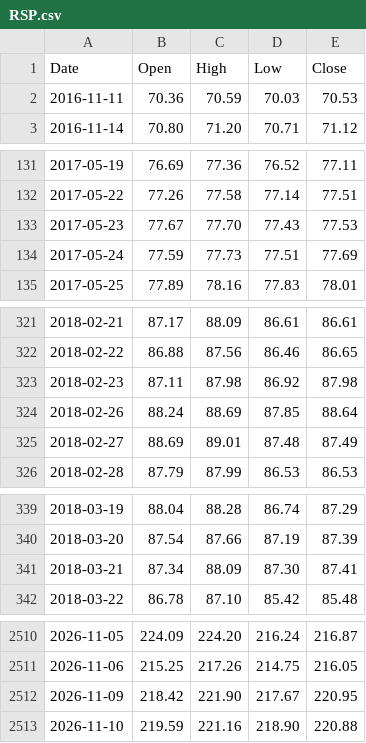
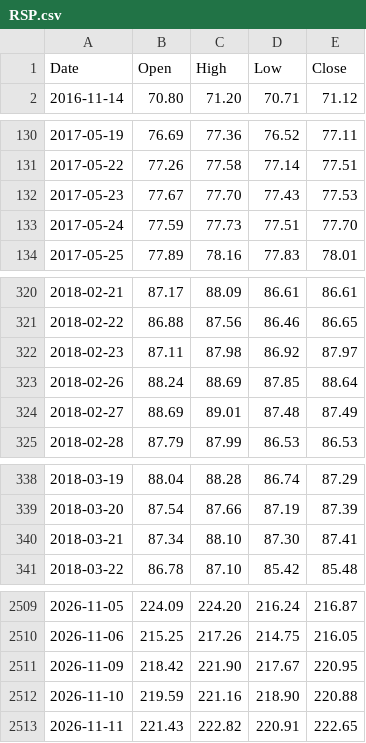
Before and after one commit to PipelineIntegrityHub/SPYPredict, a CSV file: data/RSP.csv, drawn as a sheet; only a part is shown, gaps mark what is left out; the diff covers the shown part only.

```diff
--- a/data/RSP.csv
+++ b/data/RSP.csv
@@ -1,3 +1,2 @@
 Date,Open,High,Low,Close
-2016-11-11,70.36,70.59,70.03,70.53
 2016-11-14,70.80,71.20,70.71,71.12
@@ -133,3 +132,3 @@ Date,Open,High,Low,Close
 2017-05-23,77.67,77.70,77.43,77.53
-2017-05-24,77.59,77.73,77.51,77.69
+2017-05-24,77.59,77.73,77.51,77.70
 2017-05-25,77.89,78.16,77.83,78.01
@@ -322,3 +321,3 @@ Date,Open,High,Low,Close
 2018-02-22,86.88,87.56,86.46,86.65
-2018-02-23,87.11,87.98,86.92,87.98
+2018-02-23,87.11,87.98,86.92,87.97
 2018-02-26,88.24,88.69,87.85,88.64
@@ -340,3 +339,3 @@ Date,Open,High,Low,Close
 2018-03-20,87.54,87.66,87.19,87.39
-2018-03-21,87.34,88.09,87.30,87.41
+2018-03-21,87.34,88.10,87.30,87.41
 2018-03-22,86.78,87.10,85.42,85.48
@@ -2513 +2512,2 @@ Date,Open,High,Low,Close
 2026-11-10,219.59,221.16,218.90,220.88
+2026-11-11,221.43,222.82,220.91,222.65
```
Also changed, not shown: 10 edited cells elsewhere in this file, data/HYG.csv, data/IEF.csv, 4 other files.
